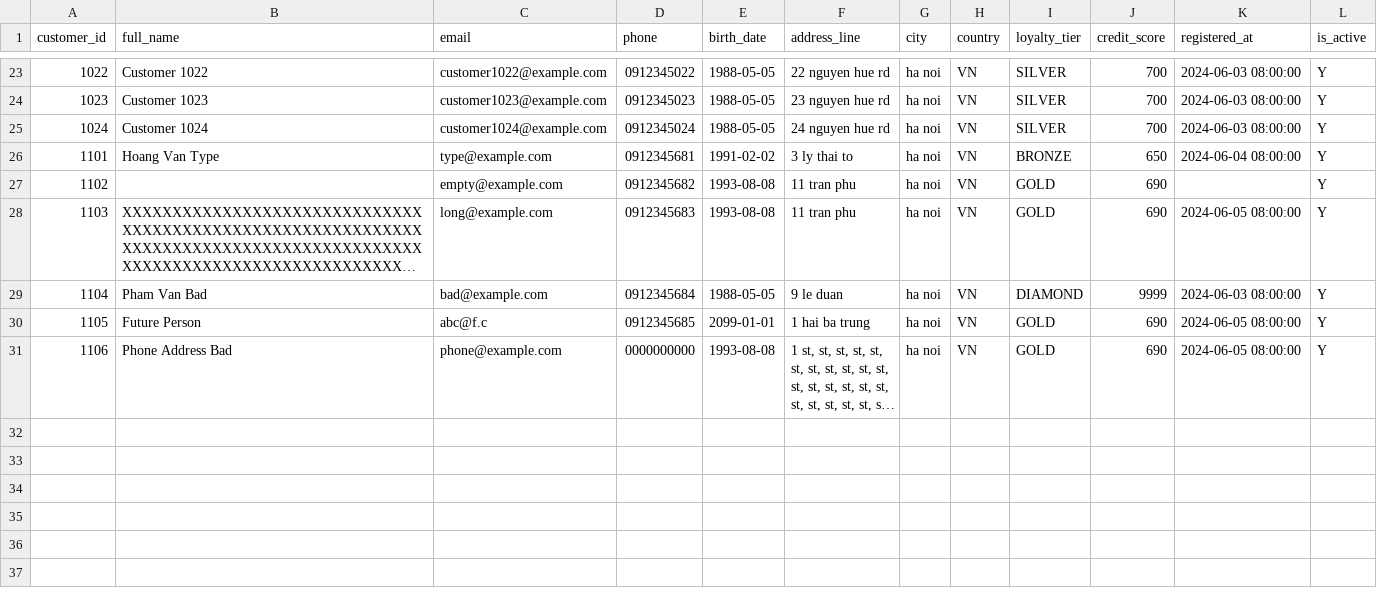
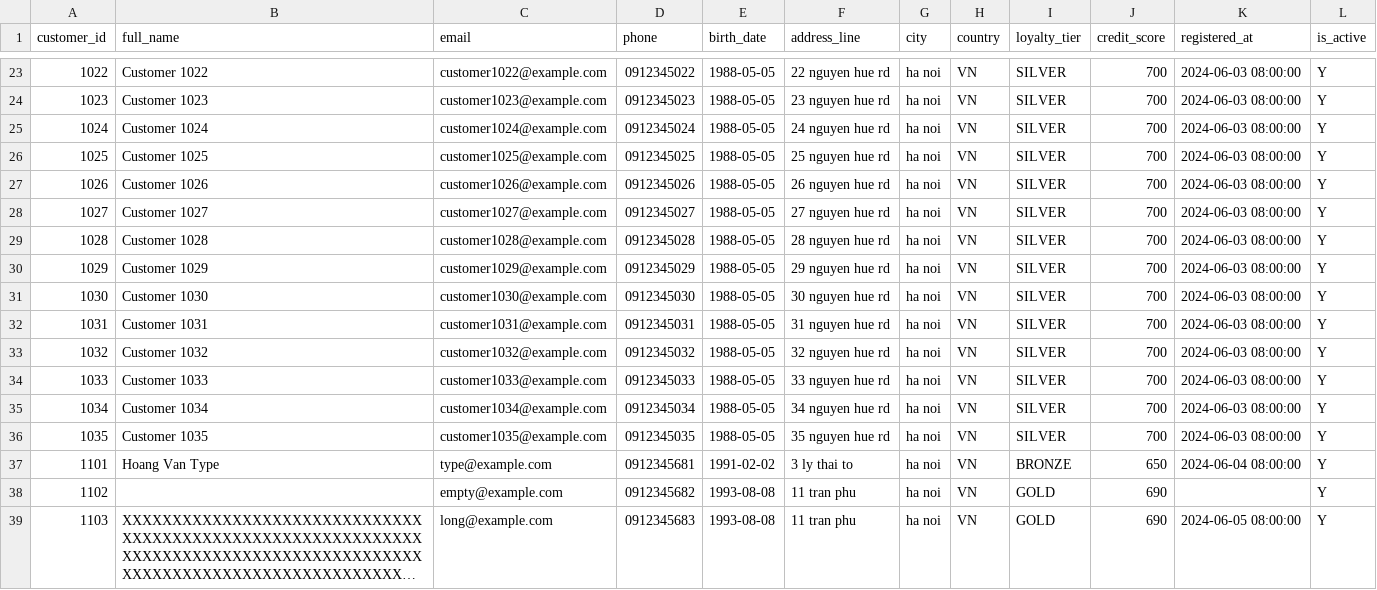
Before and after one commit to pthanhphuc/etl-pipeline, a CSV file: raw_data/customer/2026/09/15/customer_20260915.csv, drawn as a sheet; only a part is shown, gaps mark what is left out; the shorter side is filled out with more unchanged rows; long unchanged cells end in …; the diff covers the shown part only.

```diff
--- a/raw_data/customer/2026/09/15/customer_20260915.csv
+++ b/raw_data/customer/2026/09/15/customer_20260915.csv
@@ -25,2 +25,13 @@ customer_id,full_name,email,phone,birth_date,address_line,city,country,loyalty_t
 1024,Customer 1024,customer1024@example.com,0912345024,1988-05-05,24 nguyen hue rd,ha noi,VN,SILVER,700,2024-06-03 08:00:00,Y
+1025,Customer 1025,customer1025@example.com,0912345025,1988-05-05,25 nguyen hue rd,ha noi,VN,SILVER,700,2024-06-03 08:00:00,Y
+1026,Customer 1026,customer1026@example.com,0912345026,1988-05-05,26 nguyen hue rd,ha noi,VN,SILVER,700,2024-06-03 08:00:00,Y
+1027,Customer 1027,customer1027@example.com,0912345027,1988-05-05,27 nguyen hue rd,ha noi,VN,SILVER,700,2024-06-03 08:00:00,Y
+1028,Customer 1028,customer1028@example.com,0912345028,1988-05-05,28 nguyen hue rd,ha noi,VN,SILVER,700,2024-06-03 08:00:00,Y
+1029,Customer 1029,customer1029@example.com,0912345029,1988-05-05,29 nguyen hue rd,ha noi,VN,SILVER,700,2024-06-03 08:00:00,Y
+1030,Customer 1030,customer1030@example.com,0912345030,1988-05-05,30 nguyen hue rd,ha noi,VN,SILVER,700,2024-06-03 08:00:00,Y
+1031,Customer 1031,customer1031@example.com,0912345031,1988-05-05,31 nguyen hue rd,ha noi,VN,SILVER,700,2024-06-03 08:00:00,Y
+1032,Customer 1032,customer1032@example.com,0912345032,1988-05-05,32 nguyen hue rd,ha noi,VN,SILVER,700,2024-06-03 08:00:00,Y
+1033,Customer 1033,customer1033@example.com,0912345033,1988-05-05,33 nguyen hue rd,ha noi,VN,SILVER,700,2024-06-03 08:00:00,Y
+1034,Customer 1034,customer1034@example.com,0912345034,1988-05-05,34 nguyen hue rd,ha noi,VN,SILVER,700,2024-06-03 08:00:00,Y
+1035,Customer 1035,customer1035@example.com,0912345035,1988-05-05,35 nguyen hue rd,ha noi,VN,SILVER,700,2024-06-03 08:00:00,Y
 1101,Hoang Van Type,type@example.com,0912345681,1991-02-02,3 ly thai to,ha noi,VN,BRONZE,650,2024-06-04 08:00:00,Y
```
Also changed, not shown: 10 edited cells elsewhere in this file, raw_data/car/2026/09/15/car_20260915.csv, raw_data/order/2026/09/15/order_20260915.csv, 41 other files.
